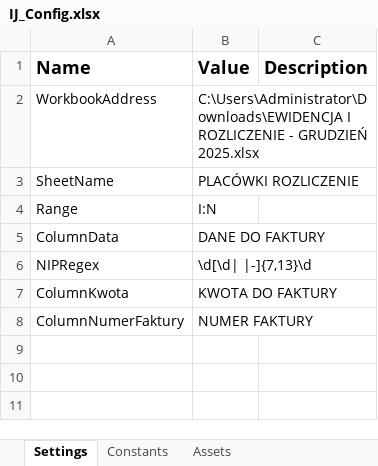
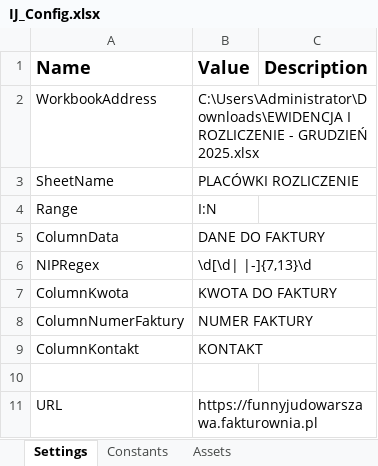
Before and after one commit to jakubgrzegulskiUbiquora/IJ_WysylanieFaktur, an Excel workbook: Data/IJ_Config.xlsx, sheet Settings, drawn as a sheet; values as stored, in another font and other column widths than the file's, no borders; the diff names each change by its address in the sheet, - before the commit and + after, or states it on an @@ line.

Commit message:
data upload to queue

```diff
--- a/Data/IJ_Config.xlsx (sheet Settings)
+++ b/Data/IJ_Config.xlsx (sheet Settings)
+row 9: ColumnKontakt | KONTAKT
+row 10: (empty)
+row 11: URL | https://funnyjudowarszawa.fakturownia.pl
```
Also changed, not shown: 9 other files.
